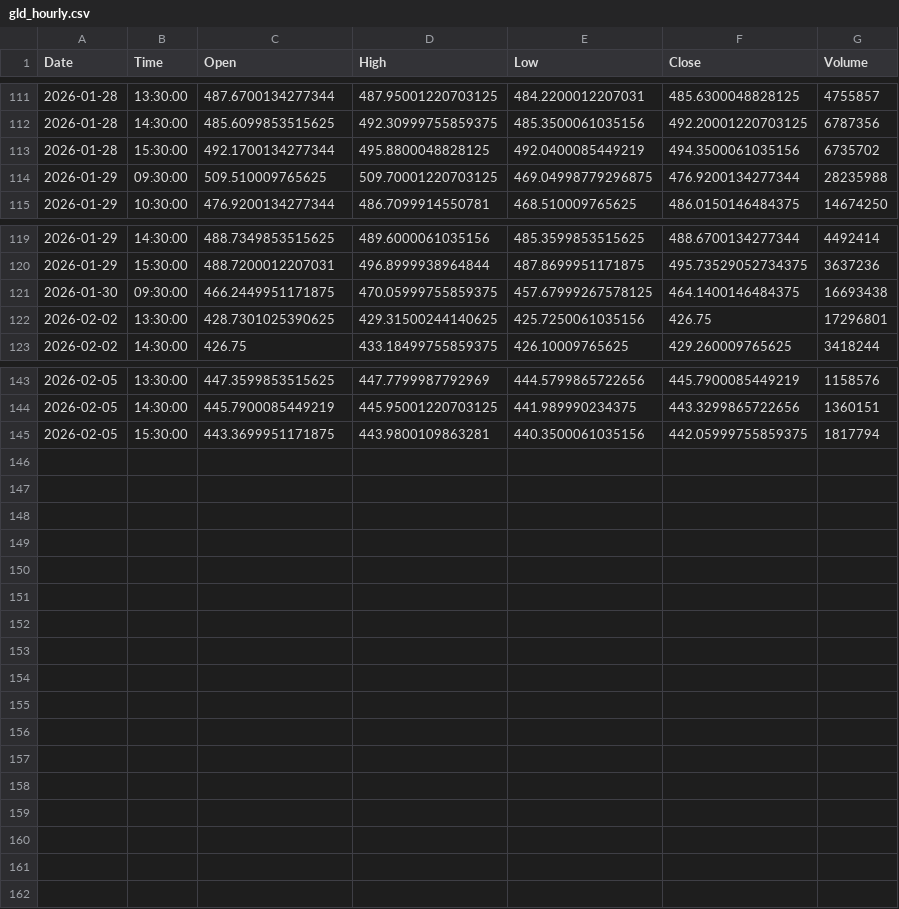
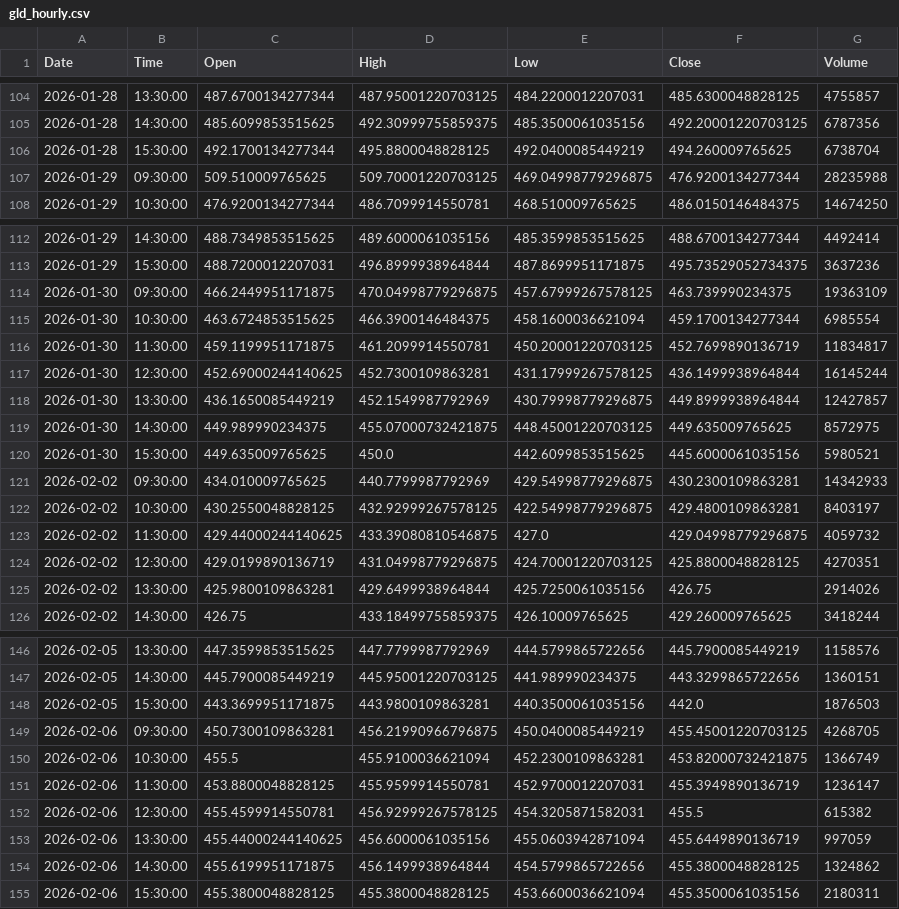
Before and after one commit to jonsflow/risk-divergence, a CSV file: data/gld_hourly.csv, drawn as a sheet; only a part is shown, gaps mark what is left out; the diff covers the shown part only.

```diff
--- a/data/gld_hourly.csv
+++ b/data/gld_hourly.csv
@@ -112,3 +105,3 @@ Date,Time,Open,High,Low,Close,Volume
 2026-01-28,14:30:00,485.6099853515625,492.30999755859375,485.3500061035156,492.20001220703125,6787356
-2026-01-28,15:30:00,492.1700134277344,495.8800048828125,492.0400085449219,494.3500061035156,6735702
+2026-01-28,15:30:00,492.1700134277344,495.8800048828125,492.0400085449219,494.260009765625,6738704
 2026-01-29,09:30:00,509.510009765625,509.70001220703125,469.04998779296875,476.9200134277344,28235988
@@ -120,4 +113,14 @@ Date,Time,Open,High,Low,Close,Volume
 2026-01-29,15:30:00,488.7200012207031,496.8999938964844,487.8699951171875,495.73529052734375,3637236
-2026-01-30,09:30:00,466.2449951171875,470.05999755859375,457.67999267578125,464.1400146484375,16693438
-2026-02-02,13:30:00,428.7301025390625,429.31500244140625,425.7250061035156,426.75,17296801
+2026-01-30,09:30:00,466.2449951171875,470.04998779296875,457.67999267578125,463.739990234375,19363109
+2026-01-30,10:30:00,463.6724853515625,466.3900146484375,458.1600036621094,459.1700134277344,6985554
+2026-01-30,11:30:00,459.1199951171875,461.2099914550781,450.20001220703125,452.7699890136719,11834817
+2026-01-30,12:30:00,452.69000244140625,452.7300109863281,431.17999267578125,436.1499938964844,16145244
+2026-01-30,13:30:00,436.1650085449219,452.1549987792969,430.79998779296875,449.8999938964844,12427857
+2026-01-30,14:30:00,449.989990234375,455.07000732421875,448.45001220703125,449.635009765625,8572975
+2026-01-30,15:30:00,449.635009765625,450.0,442.6099853515625,445.6000061035156,5980521
+2026-02-02,09:30:00,434.010009765625,440.7799987792969,429.54998779296875,430.2300109863281,14342933
+2026-02-02,10:30:00,430.2550048828125,432.92999267578125,422.54998779296875,429.4800109863281,8403197
+2026-02-02,11:30:00,429.44000244140625,433.39080810546875,427.0,429.04998779296875,4059732
+2026-02-02,12:30:00,429.0199890136719,431.04998779296875,424.70001220703125,425.8800048828125,4270351
+2026-02-02,13:30:00,425.9800109863281,429.6499938964844,425.7250061035156,426.75,2914026
 2026-02-02,14:30:00,426.75,433.18499755859375,426.10009765625,429.260009765625,3418244
@@ -144,2 +147,9 @@ Date,Time,Open,High,Low,Close,Volume
 2026-02-05,14:30:00,445.7900085449219,445.95001220703125,441.989990234375,443.3299865722656,1360151
-2026-02-05,15:30:00,443.3699951171875,443.9800109863281,440.3500061035156,442.05999755859375,1817794
+2026-02-05,15:30:00,443.3699951171875,443.9800109863281,440.3500061035156,442.0,1876503
+2026-02-06,09:30:00,450.7300109863281,456.21990966796875,450.0400085449219,455.45001220703125,4268705
+2026-02-06,10:30:00,455.5,455.9100036621094,452.2300109863281,453.82000732421875,1366749
+2026-02-06,11:30:00,453.8800048828125,455.9599914550781,452.9700012207031,455.3949890136719,1236147
+2026-02-06,12:30:00,455.4599914550781,456.92999267578125,454.3205871582031,455.5,615382
+2026-02-06,13:30:00,455.44000244140625,456.6000061035156,455.0603942871094,455.6449890136719,997059
+2026-02-06,14:30:00,455.6199951171875,456.1499938964844,454.5799865722656,455.3800048828125,1324862
+2026-02-06,15:30:00,455.3800048828125,455.3800048828125,453.6600036621094,455.3500061035156,2180311
```
Also changed, not shown: 7 removed rows and 13 edited cells elsewhere in this file, data/hyg_hourly.csv, data/iwm_hourly.csv, 14 other files.
